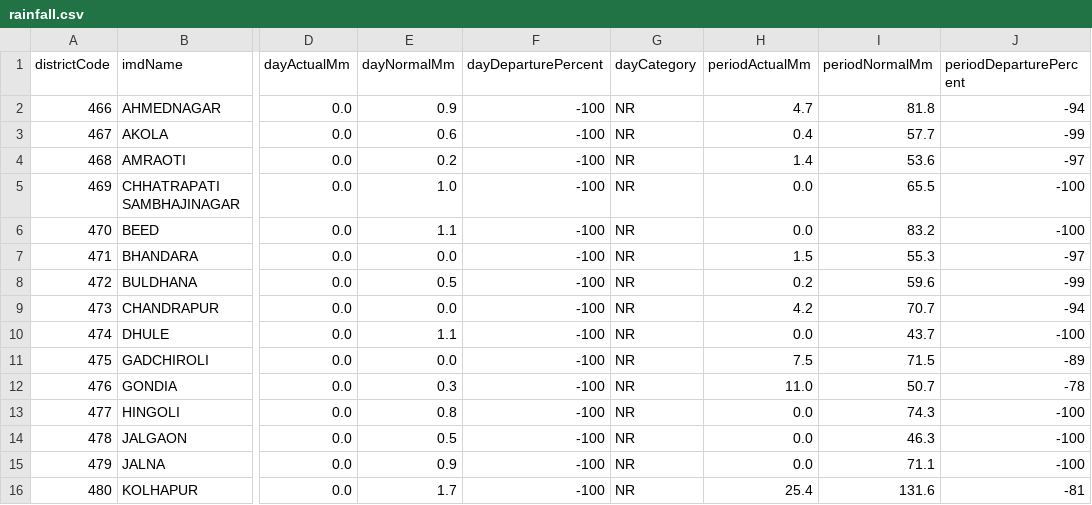
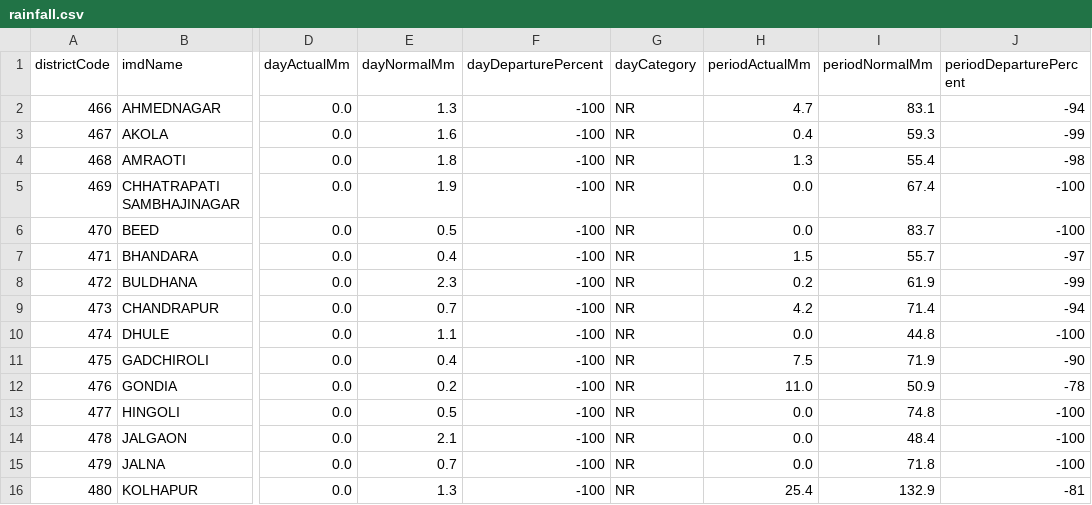
Before and after one commit to fr-neil/maharashtra-field-notes, a CSV file: data/rainfall/rainfall.csv, drawn as a sheet; only a part is shown, gaps mark what is left out; the diff covers the shown part only; the diff names each change by its address in the sheet, - before the commit and + after, or states it on an @@ line.

```diff
--- a/data/rainfall/rainfall.csv
+++ b/data/rainfall/rainfall.csv
-E2 (dayNormalMm): 0.9
+E2 (dayNormalMm): 1.3
-I2 (periodNormalMm): 81.8
+I2 (periodNormalMm): 83.1
-E3 (dayNormalMm): 0.6
+E3 (dayNormalMm): 1.6
-I3 (periodNormalMm): 57.7
+I3 (periodNormalMm): 59.3
-E4 (dayNormalMm): 0.2
+E4 (dayNormalMm): 1.8
-H4 (periodActualMm): 1.4
+H4 (periodActualMm): 1.3
-I4 (periodNormalMm): 53.6
+I4 (periodNormalMm): 55.4
-J4 (periodDeparturePercent): -97
+J4 (periodDeparturePercent): -98
-E5 (dayNormalMm): 1.0
+E5 (dayNormalMm): 1.9
-I5 (periodNormalMm): 65.5
+I5 (periodNormalMm): 67.4
-E6 (dayNormalMm): 1.1
+E6 (dayNormalMm): 0.5
-I6 (periodNormalMm): 83.2
+I6 (periodNormalMm): 83.7
-E7 (dayNormalMm): 0.0
+E7 (dayNormalMm): 0.4
-I7 (periodNormalMm): 55.3
+I7 (periodNormalMm): 55.7
-E8 (dayNormalMm): 0.5
+E8 (dayNormalMm): 2.3
-I8 (periodNormalMm): 59.6
+I8 (periodNormalMm): 61.9
-E9 (dayNormalMm): 0.0
+E9 (dayNormalMm): 0.7
-I9 (periodNormalMm): 70.7
+I9 (periodNormalMm): 71.4
-I10 (periodNormalMm): 43.7
+I10 (periodNormalMm): 44.8
-E11 (dayNormalMm): 0.0
+E11 (dayNormalMm): 0.4
-I11 (periodNormalMm): 71.5
+I11 (periodNormalMm): 71.9
-J11 (periodDeparturePercent): -89
+J11 (periodDeparturePercent): -90
-E12 (dayNormalMm): 0.3
+E12 (dayNormalMm): 0.2
-I12 (periodNormalMm): 50.7
+I12 (periodNormalMm): 50.9
-E13 (dayNormalMm): 0.8
+E13 (dayNormalMm): 0.5
-I13 (periodNormalMm): 74.3
+I13 (periodNormalMm): 74.8
-E14 (dayNormalMm): 0.5
+E14 (dayNormalMm): 2.1
-I14 (periodNormalMm): 46.3
+I14 (periodNormalMm): 48.4
-E15 (dayNormalMm): 0.9
+E15 (dayNormalMm): 0.7
-I15 (periodNormalMm): 71.1
+I15 (periodNormalMm): 71.8
-E16 (dayNormalMm): 1.7
+E16 (dayNormalMm): 1.3
-I16 (periodNormalMm): 131.6
+I16 (periodNormalMm): 132.9
```
Also changed, not shown: 42 edited cells elsewhere in this file, data/district-services/contacts.csv, data/district-services/notices.csv, 7 other files.
